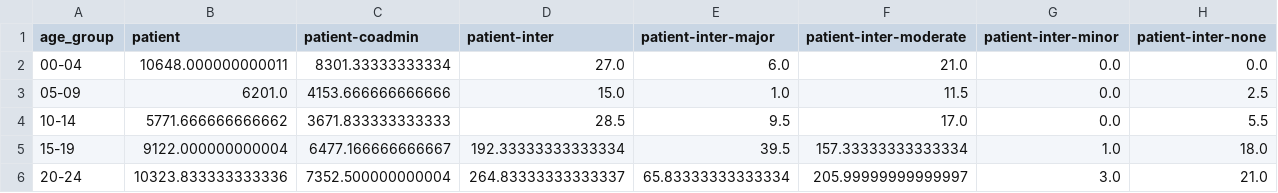
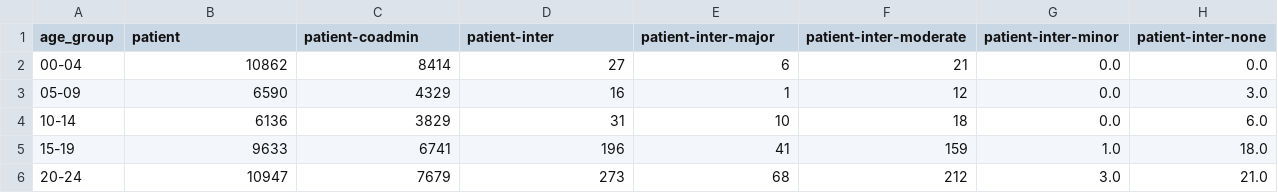
Before and after one commit to rionbr/DDI-Cat-Indy-Bnu, a CSV file: data/blumenau/age.csv, drawn as a sheet; only a part is shown; the diff covers the shown part only.

Commit message:
update to Blumenau data

```diff
--- a/data/blumenau/age.csv
+++ b/data/blumenau/age.csv
@@ -1,6 +1,6 @@
 age_group,patient,patient-coadmin,patient-inter,patient-inter-major,patient-inter-moderate,patient-inter-minor,patient-inter-none
-00-04,10648.000000000011,8301.33333333334,27.0,6.0,21.0,0.0,0.0
-05-09,6201.0,4153.666666666666,15.0,1.0,11.5,0.0,2.5
-10-14,5771.666666666662,3671.833333333333,28.5,9.5,17.0,0.0,5.5
-15-19,9122.000000000004,6477.166666666667,192.33333333333334,39.5,157.33333333333334,1.0,18.0
-20-24,10323.833333333336,7352.500000000004,264.83333333333337,65.83333333333334,205.99999999999997,3.0,21.0
+00-04,10862,8414,27,6,21,0.0,0.0
+05-09,6590,4329,16,1,12,0.0,3.0
+10-14,6136,3829,31,10,18,0.0,6.0
+15-19,9633,6741,196,41,159,1.0,18.0
+20-24,10947,7679,273,68,212,3.0,21.0
```
Also changed, not shown: 96 edited cells elsewhere in this file, data/blumenau/gender.csv, 7 other files.
